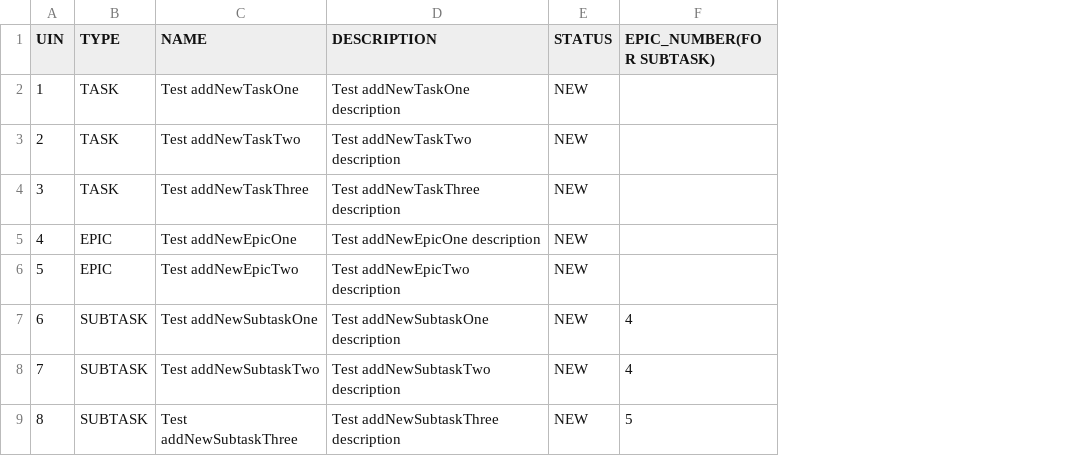
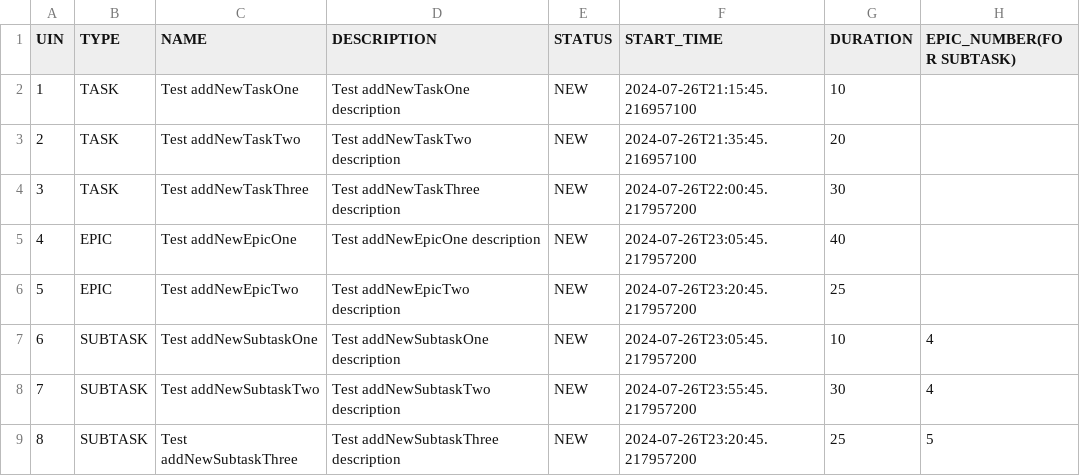
Before and after one commit to OlgaBulavina/java-kanban, a CSV file: backup.csv, drawn as a sheet; the diff names each change by its address in the sheet, - before the commit and + after, or states it on an @@ line.

```diff
--- a/backup.csv
+++ b/backup.csv
+column F (START_TIME), rows 2-9: 2024-07-26T21:15:45.216957100 | 2024-07-26T21:35:45.216957100 | 2024-07-26T22:00:45.217957200 | 2024-07-26T23:05:45.217957200 | 2024-07-26T23:20:45.217957200 | 2024-07-26T23:05:45.217957200 | 2024-07-26T23:55:45.217957200 | 2024-07-26T23:20:45.217957200
+column G (DURATION), rows 2-9: 10 | 20 | 30 | 40 | 25 | 10 | 30 | 25
```
Also changed, not shown: testStorage.csv, 12 other files.
